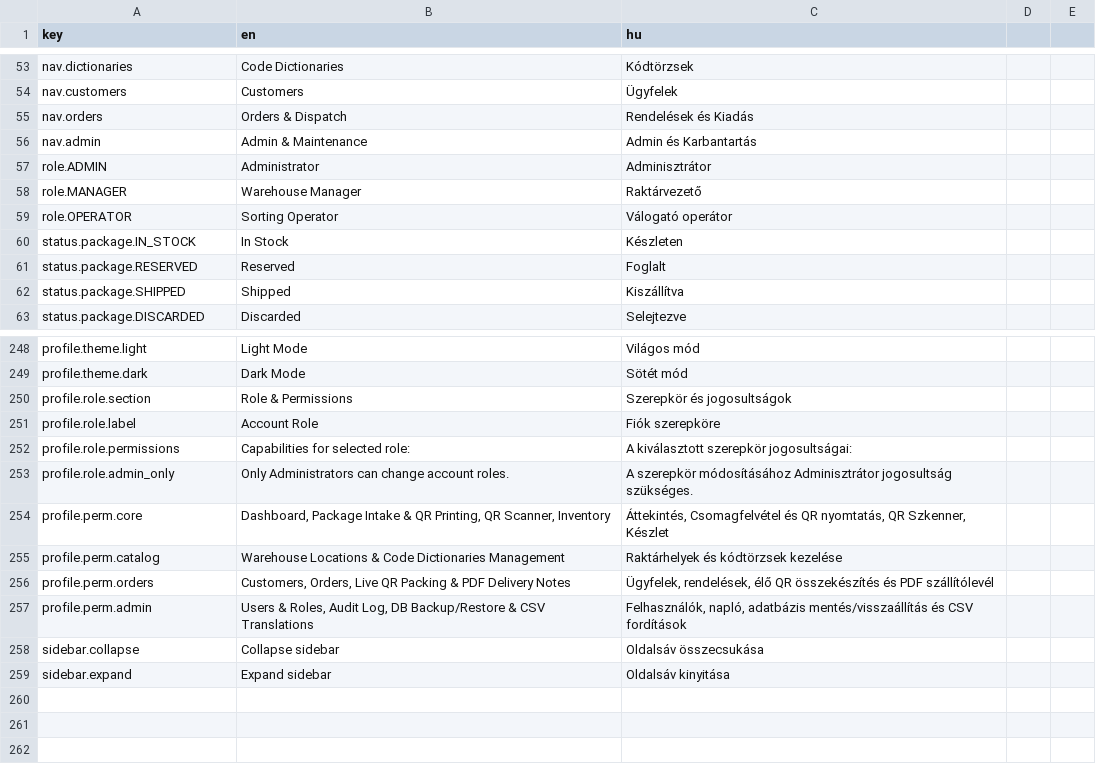
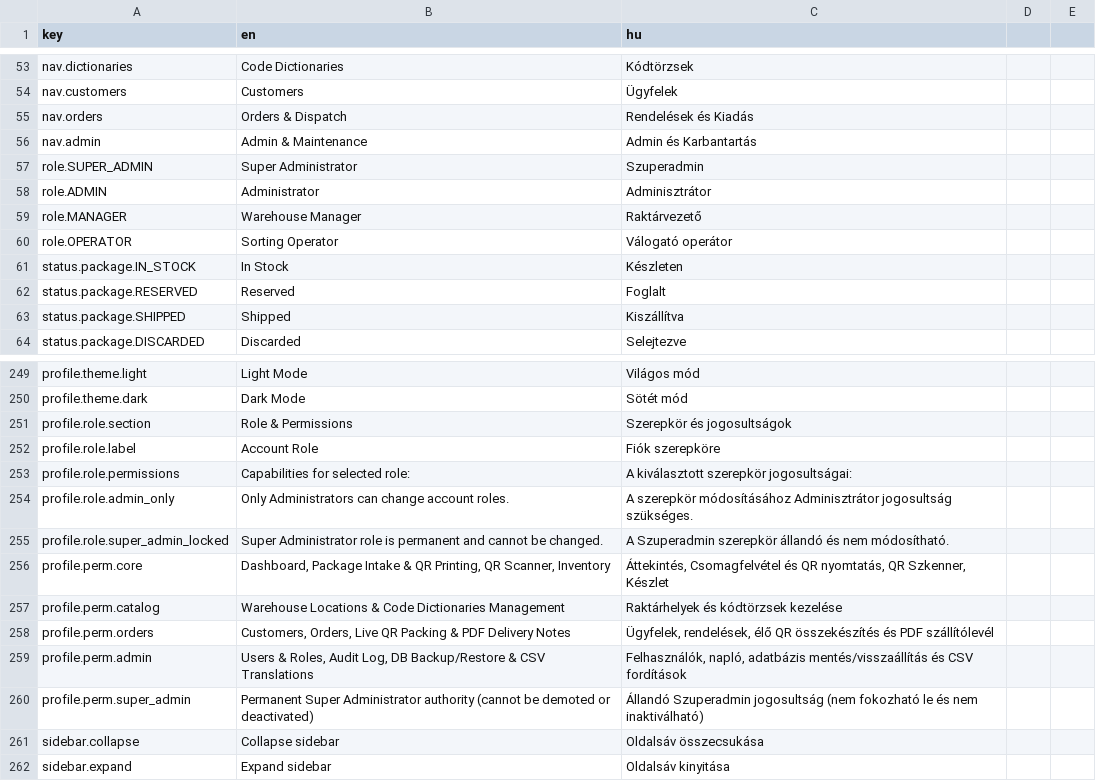
Before and after one commit to attilaczudor/due-prog-03, a CSV file: src/main/resources/i18n/translations.csv, drawn as a sheet; only a part is shown, gaps mark what is left out.

Commit message:
feat(auth): add immutable SUPER_ADMIN role for Czudor Attila, separate Admin identity, and SUPERADMIN quick-login button

```diff
--- a/src/main/resources/i18n/translations.csv
+++ b/src/main/resources/i18n/translations.csv
@@ -56,2 +56,3 @@ nav.orders,Orders & Dispatch,Rendelések és Kiadás
 nav.admin,Admin & Maintenance,Admin és Karbantartás
+role.SUPER_ADMIN,Super Administrator,Szuperadmin
 role.ADMIN,Administrator,Adminisztrátor
@@ -253,2 +254,3 @@ profile.role.permissions,Capabilities for selected role:,A kiválasztott szerepk
 profile.role.admin_only,Only Administrators can change account roles.,A szerepkör módosításához Adminisztrátor jogosultság szükséges.
+profile.role.super_admin_locked,Super Administrator role is permanent and cannot be changed.,A Szuperadmin szerepkör állandó és nem módosítható.
 profile.perm.core,"Dashboard, Package Intake & QR Printing, QR Scanner, Inventory","Áttekintés, Csomagfelvétel és QR nyomtatás, QR Szkenner, Készlet"
@@ -257,2 +259,3 @@ profile.perm.orders,"Customers, Orders, Live QR Packing & PDF Delivery Notes","
 profile.perm.admin,"Users & Roles, Audit Log, DB Backup/Restore & CSV Translations","Felhasználók, napló, adatbázis mentés/visszaállítás és CSV fordítások"
+profile.perm.super_admin,Permanent Super Administrator authority (cannot be demoted or deactivated),Állandó Szuperadmin jogosultság (nem fokozható le és nem inaktiválható)
 sidebar.collapse,Collapse sidebar,Oldalsáv összecsukása
```
Also changed, not shown: 9 other files.
